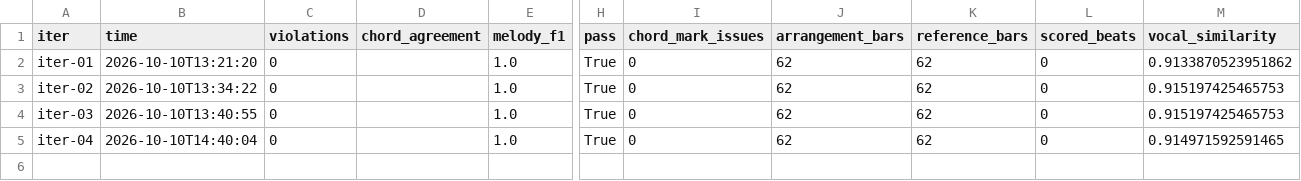
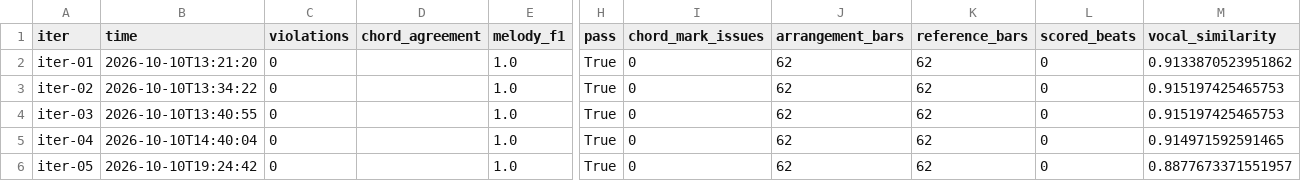
Before and after one commit to baba-bug/guitarize, a CSV file: songs/nanmonee/reports/melody/history.csv, drawn as a sheet; only a part is shown, gaps mark what is left out; rows hold the shown columns only; the diff names each change by its address in the sheet, - before the commit and + after, or states it on an @@ line.

```diff
--- a/songs/nanmonee/reports/melody/history.csv
+++ b/songs/nanmonee/reports/melody/history.csv
+row 6: iter-05 | 2026-10-10T19:24:42 | 0 |  | 1.0 | True | 0 | 62 | 62 | 0 | 0.8877673371551957
```
Also changed, not shown: 14 other files.
